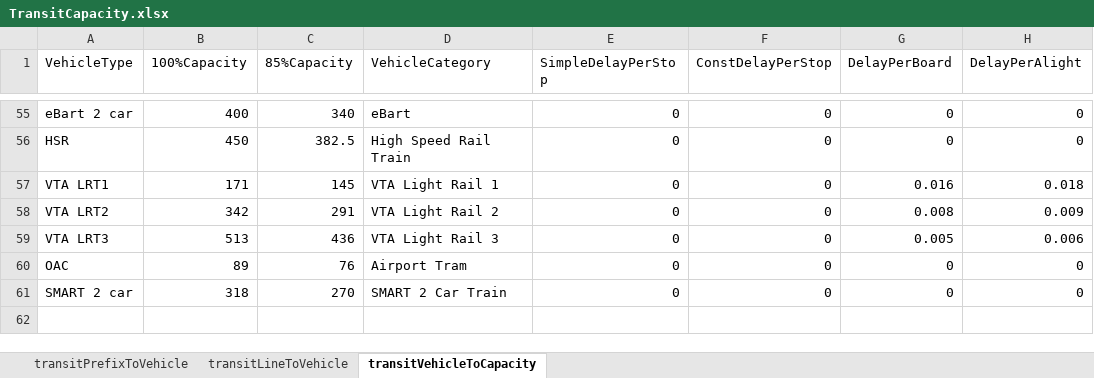
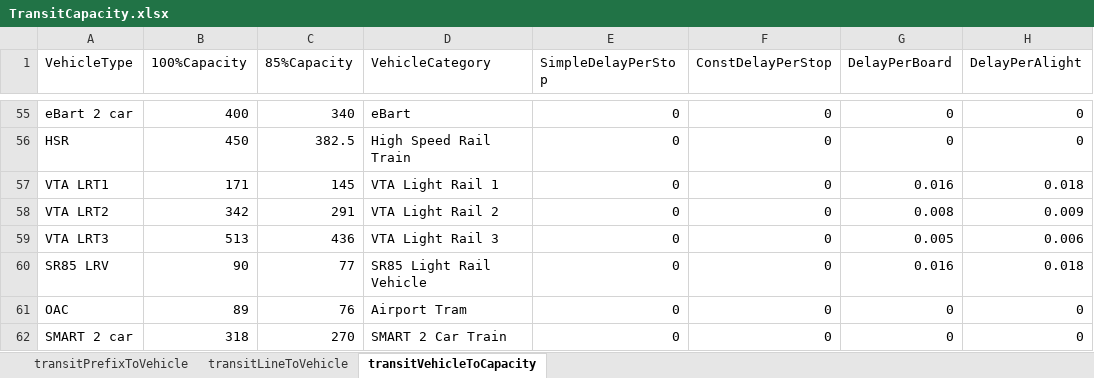
Before and after one commit to BayAreaMetro/TM1_2015_Base_Network, an Excel workbook: trn/TransitCapacity.xlsx, sheet transitVehicleToCapacity, drawn as a sheet; only a part is shown, gaps mark what is left out; values as stored, in another font and other column widths than the file's, no borders; the diff names each change by its address in the sheet, - before the commit and + after, or states it on an @@ line.

Commit message:
Add transformative project SR85's capacity info
Anup wanted delay-per-stop time reflected, and the method for adding capacity via project doe not allow for changing that attribute. So I have added it to the base files

```diff
--- a/trn/TransitCapacity.xlsx (sheet transitVehicleToCapacity)
+++ b/trn/TransitCapacity.xlsx (sheet transitVehicleToCapacity)
+row 60: SR85 LRV | 90 | 77 | SR85 Light Rail Vehicle | 0 | 0 | 0.016 | 0.018
```
Also changed, not shown: sheet transitPrefixToVehicle, 2 other files.
